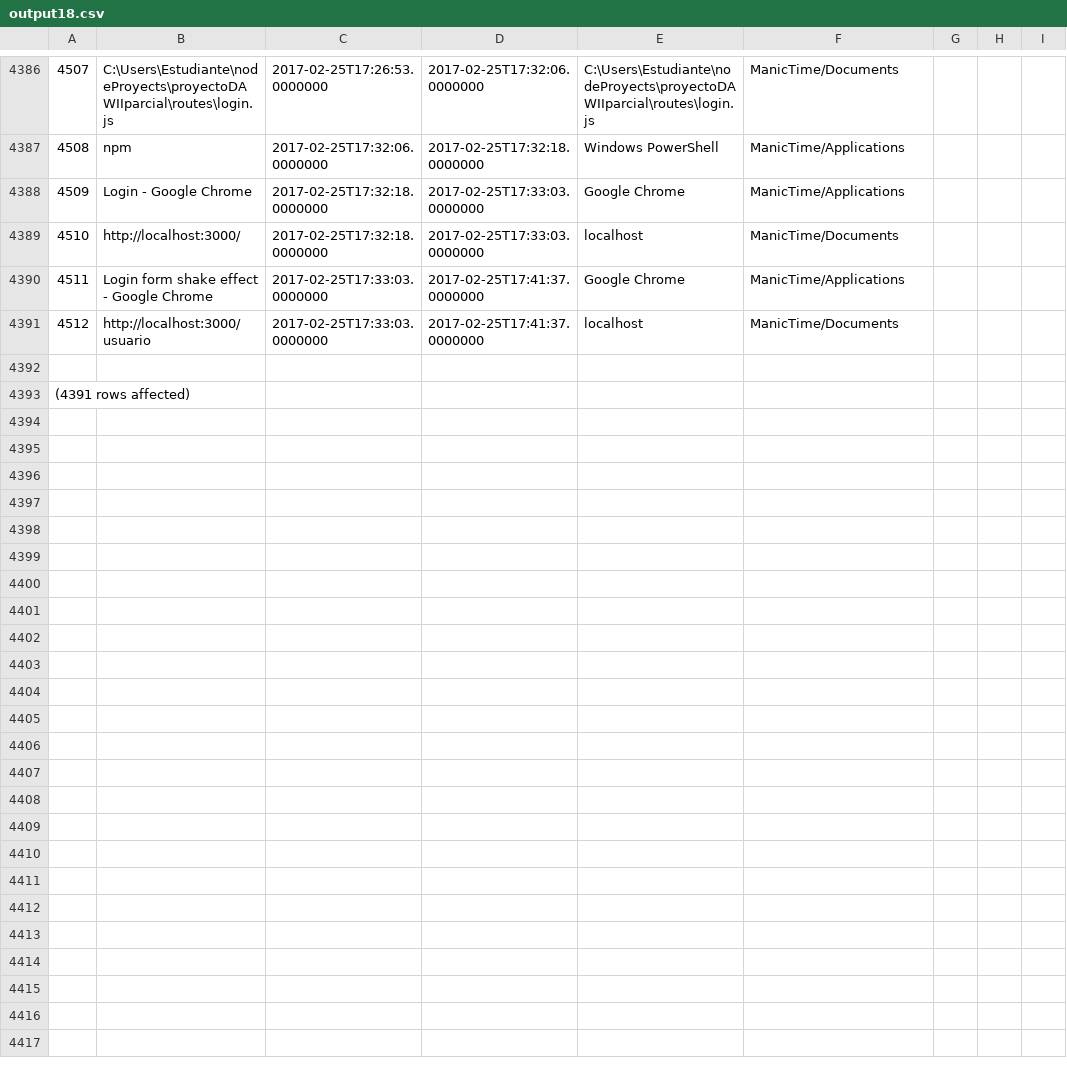
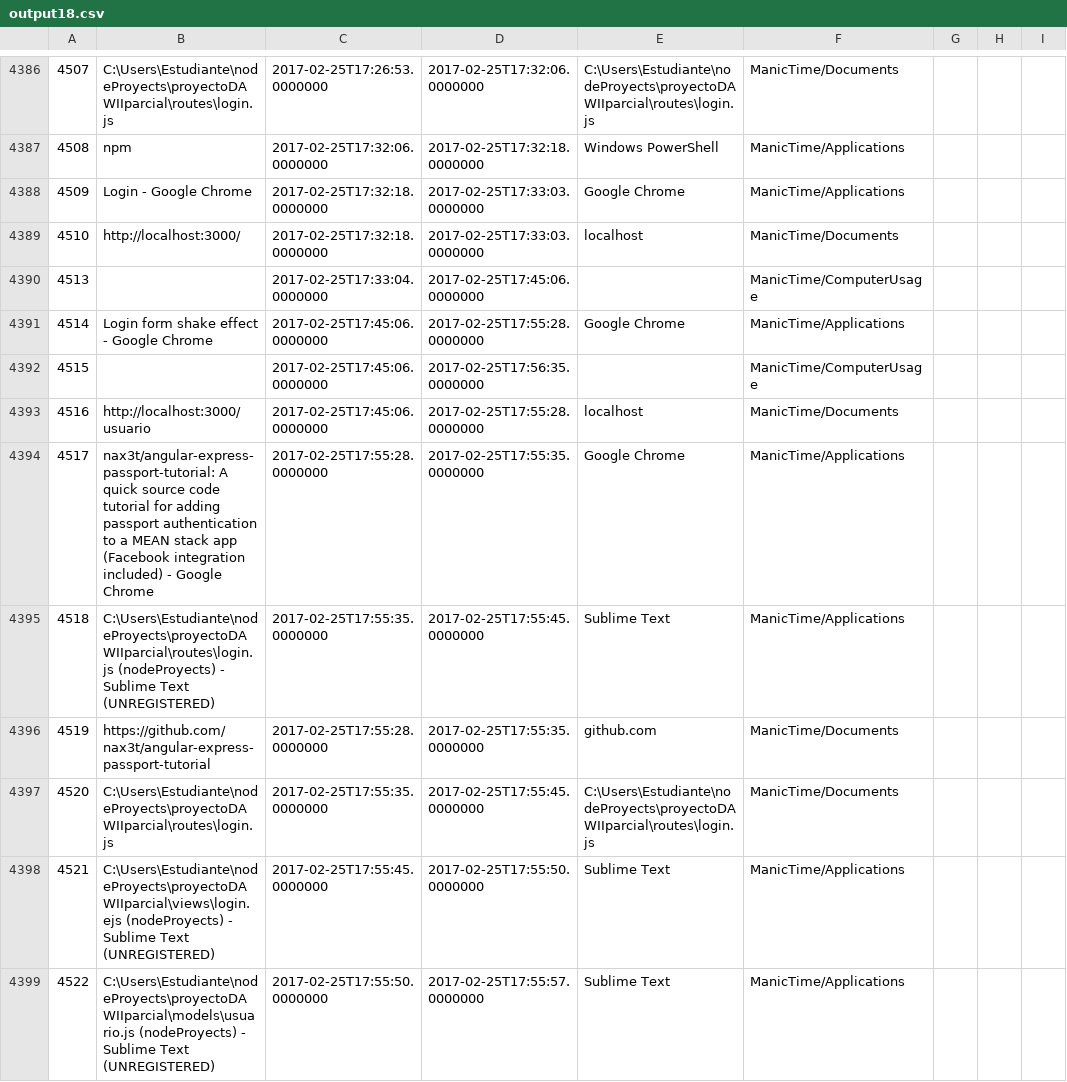
Before and after one commit to LeoEras/MTB, a CSV file: output18.csv, drawn as a sheet; only a part is shown, gaps mark what is left out; the shorter side is filled out with more unchanged rows; addresses are those after the commit; the diff covers the shown part only; the diff names each change by its address in the sheet, - before the commit and + after, or states it on an @@ line.

Commit message:
Update

```diff
--- a/output18.csv
+++ b/output18.csv
+row 4390: 4513 |  | 2017-02-25T17:33:04.0000000 | 2017-02-25T17:45:06.0000000 |  | ManicTime/ComputerUsage
@@ column A renumbered from row 4391 down @@
-C4391: 2017-02-25T17:33:03.0000000
+C4391: 2017-02-25T17:45:06.0000000
-D4391: 2017-02-25T17:41:37.0000000
+D4391: 2017-02-25T17:55:28.0000000
+row 4392: 4515 |  | 2017-02-25T17:45:06.0000000 | 2017-02-25T17:56:35.0000000 |  | ManicTime/ComputerUsage
-C4393: 2017-02-25T17:33:03.0000000
+C4393: 2017-02-25T17:45:06.0000000
-D4393: 2017-02-25T17:41:37.0000000
+D4393: 2017-02-25T17:55:28.0000000
+row 4394: 4517 | nax3t/angular-express-passport-tutorial: A quick source code tutorial for adding passport authentication to a MEAN stack app (Facebook integration included) - Google Chrome | 2017-02-25T17:55:28.0000000 | 2017-02-25T17:55:35.0000000 | Google Chrome | ManicTime/Applications
+row 4395: 4518 | C:\Users\Estudiante\nodeProyects\proyectoDAWIIparcial\routes\login.js (nodeProyects) - Sublime Text (UNREGISTERED) | 2017-02-25T17:55:35.0000000 | 2017-02-25T17:55:45.0000000 | Sublime Text | ManicTime/Applications
+row 4396: 4519 | https://github.com/nax3t/angular-express-passport-tutorial | 2017-02-25T17:55:28.0000000 | 2017-02-25T17:55:35.0000000 | github.com | ManicTime/Documents
+row 4397: 4520 | C:\Users\Estudiante\nodeProyects\proyectoDAWIIparcial\routes\login.js | 2017-02-25T17:55:35.0000000 | 2017-02-25T17:55:45.0000000 | C:\Users\Estudiante\nodeProyects\proyectoDAWIIparcial\routes\login.js | ManicTime/Documents
+row 4398: 4521 | C:\Users\Estudiante\nodeProyects\proyectoDAWIIparcial\views\login.ejs (nodeProyects) - Sublime Text (UNREGISTERED) | 2017-02-25T17:55:45.0000000 | 2017-02-25T17:55:50.0000000 | Sublime Text | ManicTime/Applications
+row 4399: 4522 | C:\Users\Estudiante\nodeProyects\proyectoDAWIIparcial\models\usuario.js (nodeProyects) - Sublime Text (UNREGISTERED) | 2017-02-25T17:55:50.0000000 | 2017-02-25T17:55:57.0000000 | Sublime Text | ManicTime/Applications
```
Also changed, not shown: 10 added rows and 1 edited cell elsewhere in this file.
